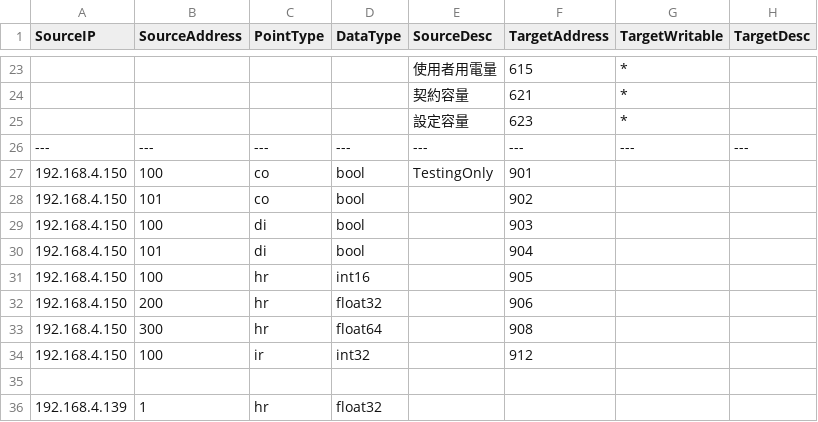
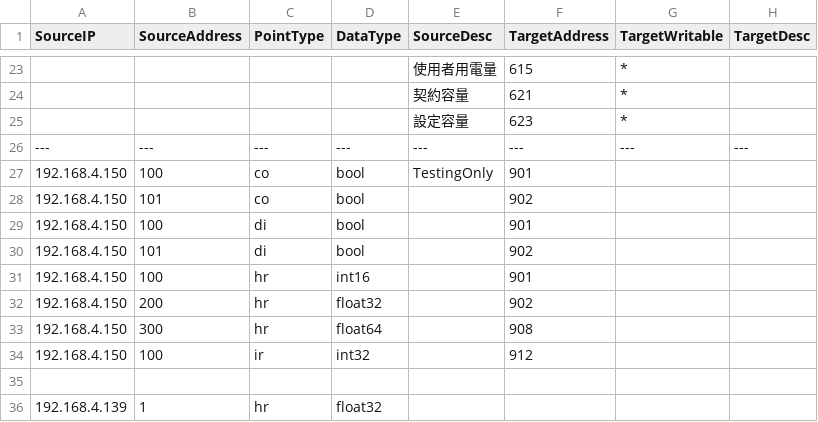
Before and after one commit to damomliu/iot_gateway, a CSV file: address.csv, drawn as a sheet; only a part is shown, gaps mark what is left out; the diff names each change by its address in the sheet, - before the commit and + after, or states it on an @@ line.

```diff
--- a/address.csv
+++ b/address.csv
-F29 (TargetAddress): 903
+F29 (TargetAddress): 901
-F30 (TargetAddress): 904
+F30 (TargetAddress): 902
-F31 (TargetAddress): 905
+F31 (TargetAddress): 901
-F32 (TargetAddress): 906
+F32 (TargetAddress): 902
```
Also changed, not shown: 3 other files.
